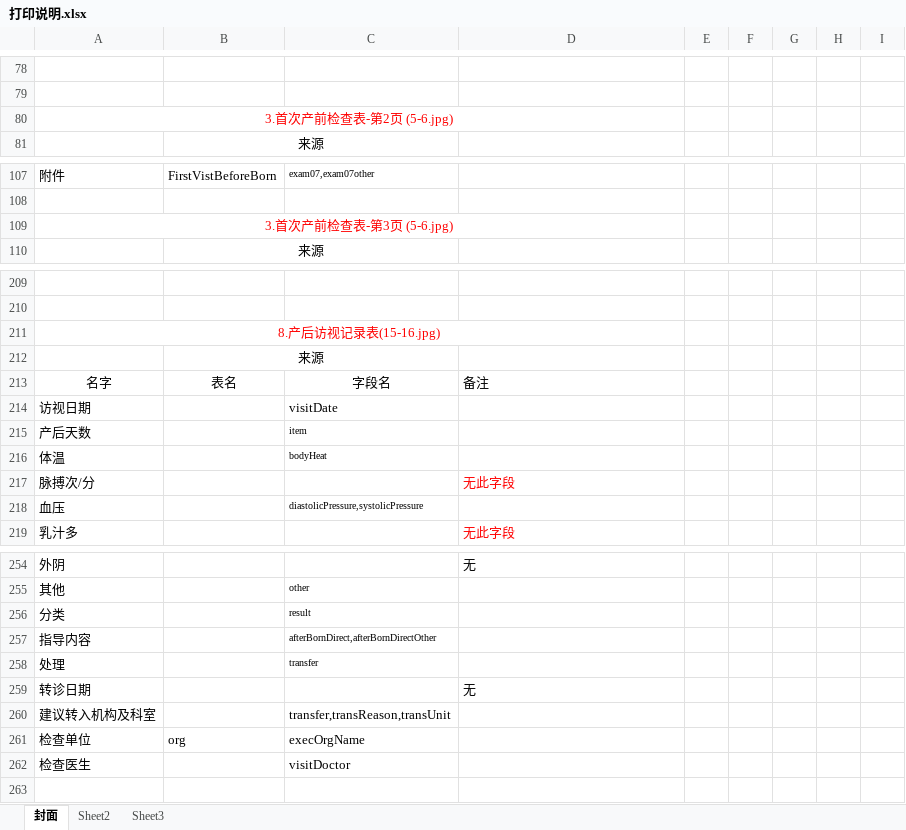
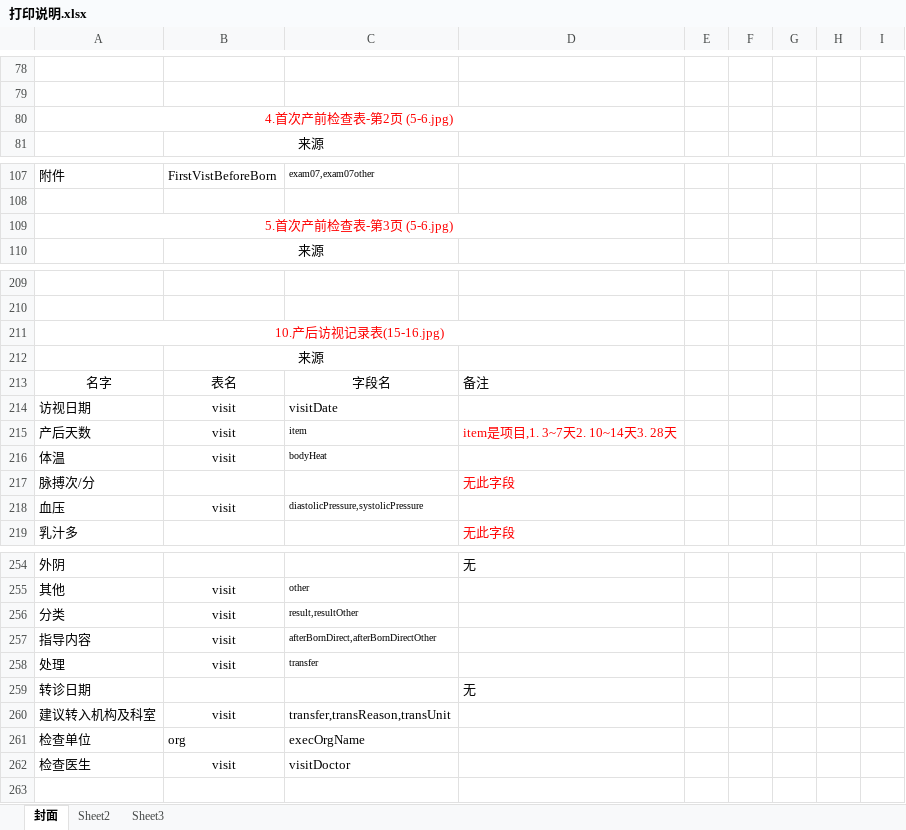
Before and after one commit to konglingjuanyi/pmhs_km, an Excel workbook: 打印/打印说明.xlsx, sheet 封面, drawn as a sheet; only a part is shown, gaps mark what is left out; values as stored, in another font and other column widths than the file's, no borders; removed rows and columns are numbered as before the commit, all else as after; the diff covers the shown part only; the diff names each change by its address in the sheet, - before the commit and + after, or states it on an @@ line.

```diff
--- a/打印/打印说明.xlsx (sheet 封面)
+++ b/打印/打印说明.xlsx (sheet 封面)
-A80: 3.首次产前检查表-第2页 (5-6.jpg)
+A80: 4.首次产前检查表-第2页 (5-6.jpg)
-A109: 3.首次产前检查表-第3页 (5-6.jpg)
+A109: 5.首次产前检查表-第3页 (5-6.jpg)
-A211: 8.产后访视记录表(15-16.jpg)
+A211: 10.产后访视记录表(15-16.jpg)
-B214:B216: (empty)
+B214:B216: visit
-D215: (empty)
+D215: item是项目,1. 3~7天2. 10~14天3. 28天
-B218: (empty)
+B218: visit
-B255:B258: (empty)
+B255:B258: visit
-C256: result
+C256: result,resultOther
-B260: (empty)
+B260: visit
-row 262: 检查医生 |  | visitDoctor
+row 262: 检查医生 | visit | visitDoctor
```
Also changed, not shown: 29 edited cells elsewhere in this sheet, 3 other files.
